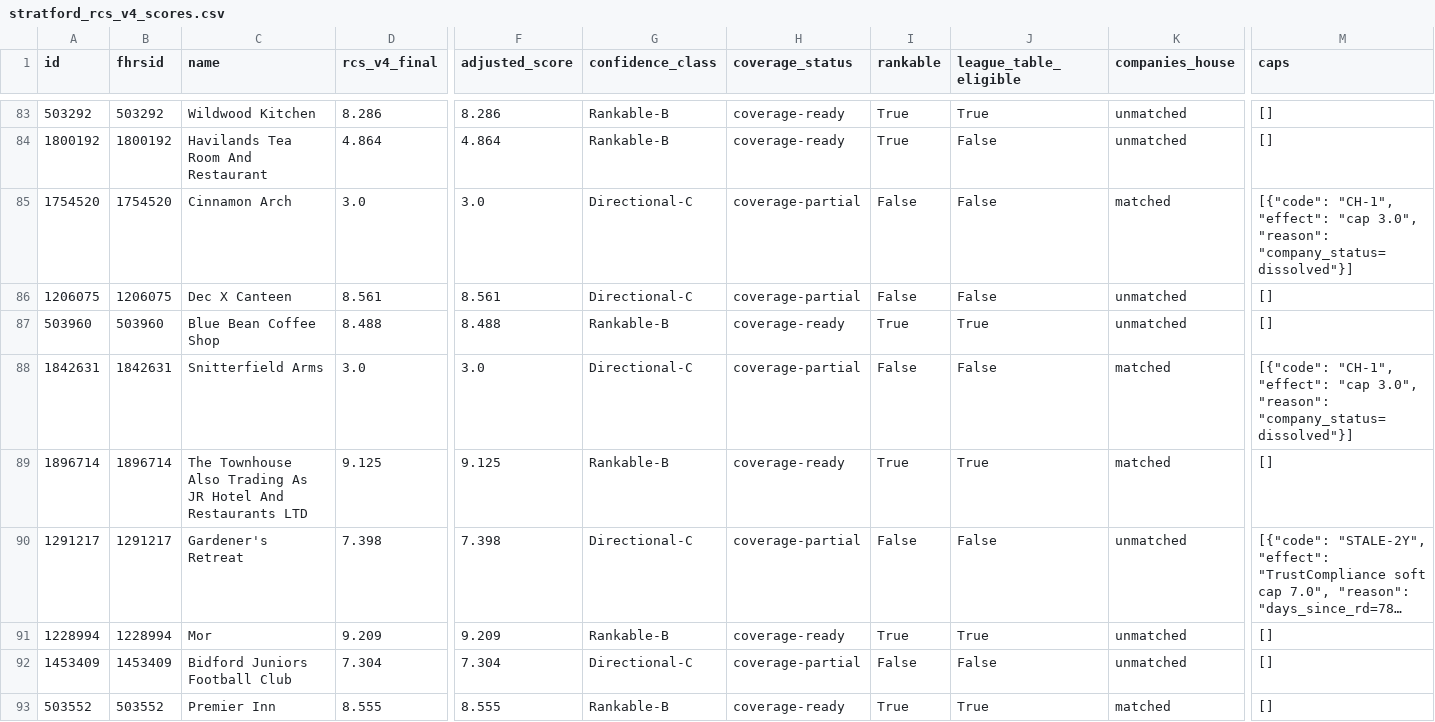
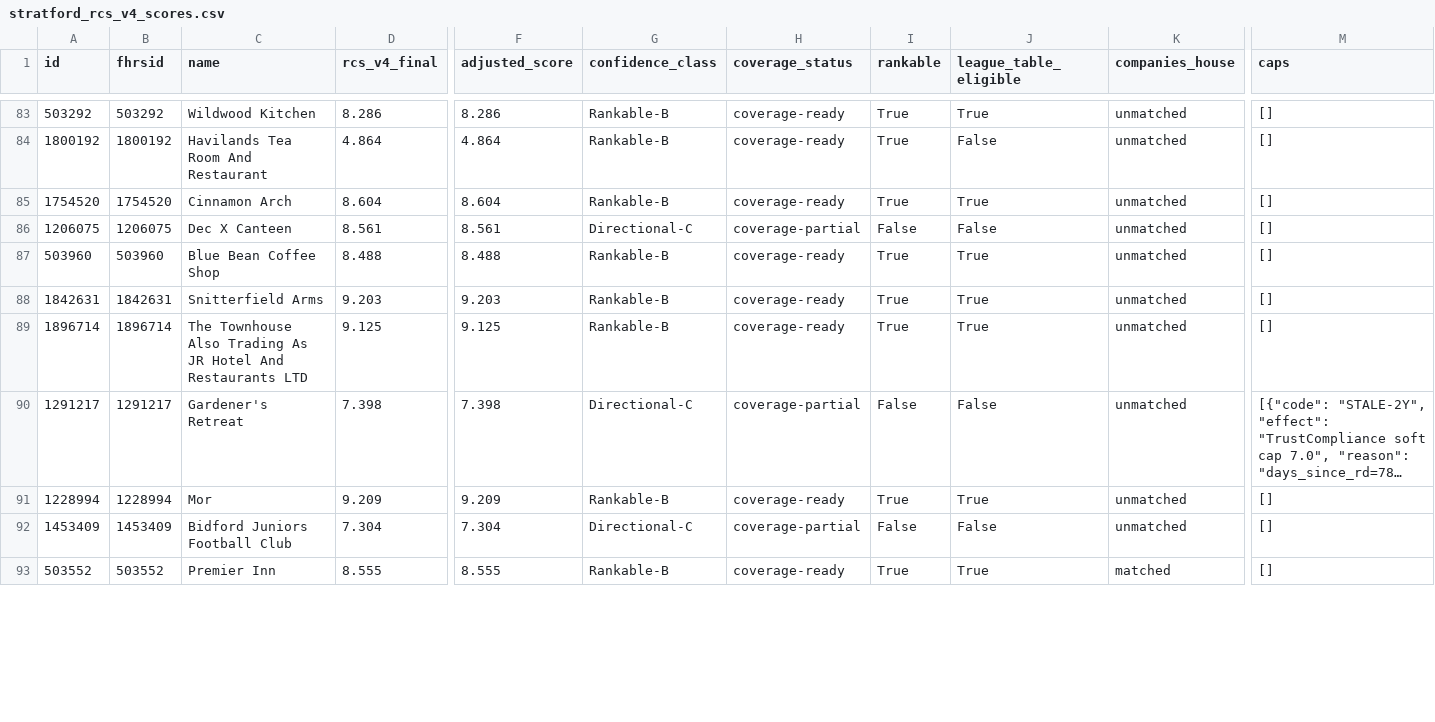
Before and after one commit to jono8001/daydine, a CSV file: stratford_rcs_v4_scores.csv, drawn as a sheet; only a part is shown, gaps mark what is left out; long unchanged cells end in …; the diff covers the shown part only; the diff names each change by its address in the sheet, - before the commit and + after, or states it on an @@ line.

```diff
--- a/stratford_rcs_v4_scores.csv
+++ b/stratford_rcs_v4_scores.csv
-D85 (rcs_v4_final): 3.0
+D85 (rcs_v4_final): 8.604
-F85 (adjusted_score): 3.0
+F85 (adjusted_score): 8.604
-G85 (confidence_class): Directional-C
+G85 (confidence_class): Rankable-B
-H85 (coverage_status): coverage-partial
+H85 (coverage_status): coverage-ready
-I85 (rankable): False
+I85 (rankable): True
-J85 (league_table_eligible): False
+J85 (league_table_eligible): True
-K85 (companies_house): matched
+K85 (companies_house): unmatched
-M85 (caps): [{"code": "CH-1", "effect": "cap 3.0", "reason": "company_status=dissolved"}]
+M85 (caps): []
-D88 (rcs_v4_final): 3.0
+D88 (rcs_v4_final): 9.203
-F88 (adjusted_score): 3.0
+F88 (adjusted_score): 9.203
-G88 (confidence_class): Directional-C
+G88 (confidence_class): Rankable-B
-H88 (coverage_status): coverage-partial
+H88 (coverage_status): coverage-ready
-I88 (rankable): False
+I88 (rankable): True
-J88 (league_table_eligible): False
+J88 (league_table_eligible): True
-K88:K89 (companies_house): matched
+K88:K89 (companies_house): unmatched
-M88 (caps): [{"code": "CH-1", "effect": "cap 3.0", "reason": "company_status=dissolved"}]
+M88 (caps): []
```
Also changed, not shown: 131 edited cells elsewhere in this file, 6 other files.
